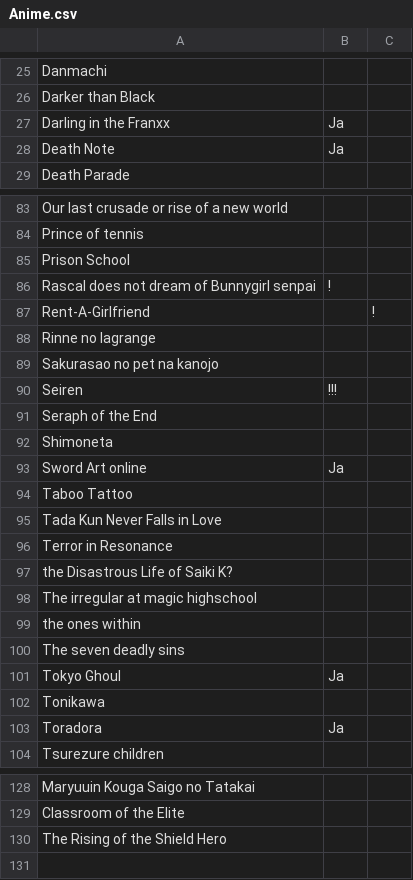
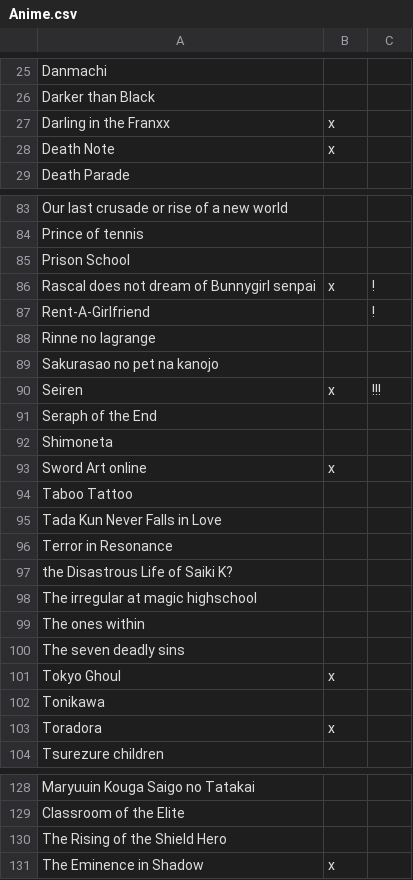
Before and after one commit to pheineke/MovieList, a CSV file: Anime.csv, drawn as a sheet; only a part is shown, gaps mark what is left out; the diff covers the shown part only.

Commit message:
Added The Eminence in Shadow

```diff
--- a/Anime.csv
+++ b/Anime.csv
@@ -26,4 +26,4 @@ Danmachi,,
 Darker than Black,,
-Darling in the Franxx,Ja,
-Death Note,Ja,
+Darling in the Franxx,x,
+Death Note,x,
 Death Parade,,
@@ -85,3 +85,3 @@ Prince of tennis,,
 Prison School,,
-Rascal does not dream of Bunnygirl senpai,!,
+Rascal does not dream of Bunnygirl senpai,x,!
 Rent-A-Girlfriend,,!
@@ -89,6 +89,6 @@ Rinne no lagrange,,
 Sakurasao no pet na kanojo,,
-Seiren,!!!,
+Seiren,x,!!!
 Seraph of the End,,
 Shimoneta,,
-Sword Art online,Ja,
+Sword Art online,x,
 Taboo Tattoo,,
@@ -98,7 +98,7 @@ the Disastrous Life of Saiki K?,,
 The irregular at magic highschool,,
-the ones within,,
+The ones within,,
 The seven deadly sins,,
-Tokyo Ghoul,Ja,
+Tokyo Ghoul,x,
 Tonikawa,,
-Toradora,Ja,
+Toradora,x,
 Tsurezure children,,
@@ -130 +130,2 @@ Classroom of the Elite,,
 The Rising of the Shield Hero,,
+The Eminence in Shadow,x,
```
Also changed, not shown: 18 edited cells elsewhere in this file.
